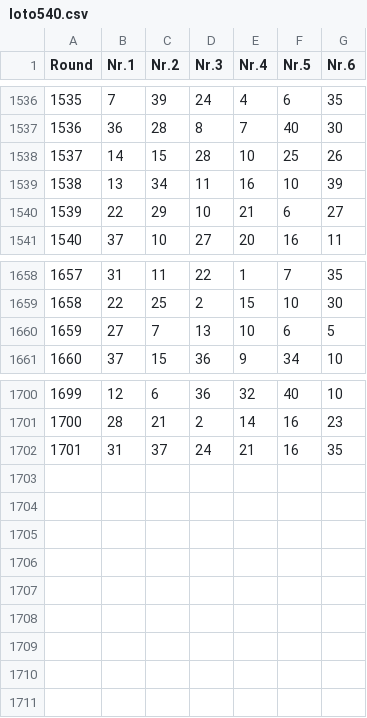
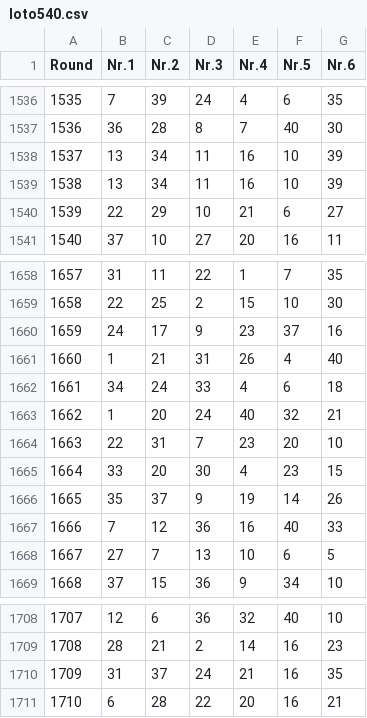
Before and after one commit to Geo07git/LotoProject_v1, a CSV file: loto540.csv, drawn as a sheet; only a part is shown, gaps mark what is left out; removed rows and columns are numbered as before the commit, all else as after; the diff names each change by its address in the sheet, - before the commit and + after, or states it on an @@ line.

```diff
--- a/loto540.csv
+++ b/loto540.csv
-row 1538: 1537 | 14 | 15 | 28 | 10 | 25 | 26
+row 1538: 1537 | 13 | 34 | 11 | 16 | 10 | 39
+row 1660: 1659 | 24 | 17 | 9 | 23 | 37 | 16
+row 1661: 1660 | 1 | 21 | 31 | 26 | 4 | 40
+row 1662: 1661 | 34 | 24 | 33 | 4 | 6 | 18
+row 1663: 1662 | 1 | 20 | 24 | 40 | 32 | 21
+row 1664: 1663 | 22 | 31 | 7 | 23 | 20 | 10
+row 1665: 1664 | 33 | 20 | 30 | 4 | 23 | 15
+row 1666: 1665 | 35 | 37 | 9 | 19 | 14 | 26
+row 1667: 1666 | 7 | 12 | 36 | 16 | 40 | 33
@@ column A (Round) renumbered between rows 1668 and 1710 @@
+row 1711: 1710 | 6 | 28 | 22 | 20 | 16 | 21
```
Also changed, not shown: loto649.csv, 1 other file.
